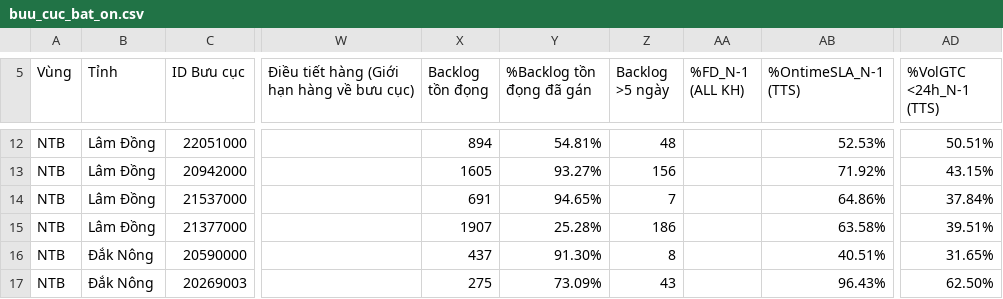
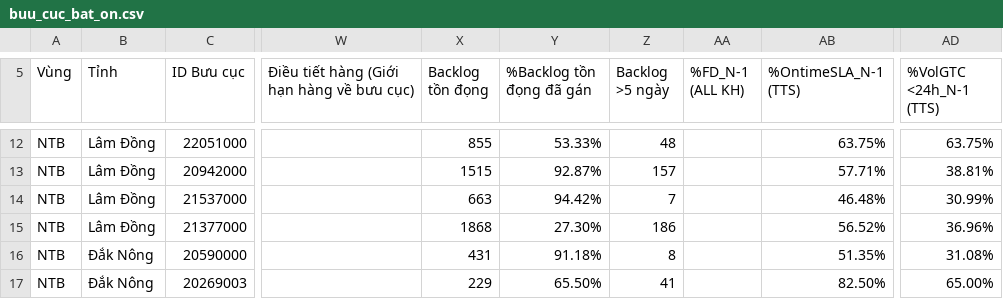
Before and after one commit to thuyntt2-creator/Dashboard_NTB_2026, a CSV file: buu_cuc_bat_on.csv, drawn as a sheet; only a part is shown, gaps mark what is left out; the diff covers the shown part only; the diff names each change by its address in the sheet, - before the commit and + after, or states it on an @@ line.

```diff
--- a/buu_cuc_bat_on.csv
+++ b/buu_cuc_bat_on.csv
-X12 (Backlog tồn đọng): 894
+X12 (Backlog tồn đọng): 855
-Y12 (%Backlog tồn đọng đã gán): 54.81%
+Y12 (%Backlog tồn đọng đã gán): 53.33%
-AB12 (%OntimeSLA_N-1 (TTS)): 52.53%
+AB12 (%OntimeSLA_N-1 (TTS)): 63.75%
-AD12 (%VolGTC <24h_N-1 (TTS)): 50.51%
+AD12 (%VolGTC <24h_N-1 (TTS)): 63.75%
-X13 (Backlog tồn đọng): 1605
+X13 (Backlog tồn đọng): 1515
-Y13 (%Backlog tồn đọng đã gán): 93.27%
+Y13 (%Backlog tồn đọng đã gán): 92.87%
-Z13 (Backlog >5 ngày): 156
+Z13 (Backlog >5 ngày): 157
-AB13 (%OntimeSLA_N-1 (TTS)): 71.92%
+AB13 (%OntimeSLA_N-1 (TTS)): 57.71%
-AD13 (%VolGTC <24h_N-1 (TTS)): 43.15%
+AD13 (%VolGTC <24h_N-1 (TTS)): 38.81%
-X14 (Backlog tồn đọng): 691
+X14 (Backlog tồn đọng): 663
-Y14 (%Backlog tồn đọng đã gán): 94.65%
+Y14 (%Backlog tồn đọng đã gán): 94.42%
-AB14 (%OntimeSLA_N-1 (TTS)): 64.86%
+AB14 (%OntimeSLA_N-1 (TTS)): 46.48%
-AD14 (%VolGTC <24h_N-1 (TTS)): 37.84%
+AD14 (%VolGTC <24h_N-1 (TTS)): 30.99%
-X15 (Backlog tồn đọng): 1907
+X15 (Backlog tồn đọng): 1868
-Y15 (%Backlog tồn đọng đã gán): 25.28%
+Y15 (%Backlog tồn đọng đã gán): 27.30%
-AB15 (%OntimeSLA_N-1 (TTS)): 63.58%
+AB15 (%OntimeSLA_N-1 (TTS)): 56.52%
-AD15 (%VolGTC <24h_N-1 (TTS)): 39.51%
+AD15 (%VolGTC <24h_N-1 (TTS)): 36.96%
-X16 (Backlog tồn đọng): 437
+X16 (Backlog tồn đọng): 431
-Y16 (%Backlog tồn đọng đã gán): 91.30%
+Y16 (%Backlog tồn đọng đã gán): 91.18%
-AB16 (%OntimeSLA_N-1 (TTS)): 40.51%
+AB16 (%OntimeSLA_N-1 (TTS)): 51.35%
-AD16 (%VolGTC <24h_N-1 (TTS)): 31.65%
+AD16 (%VolGTC <24h_N-1 (TTS)): 31.08%
-X17 (Backlog tồn đọng): 275
+X17 (Backlog tồn đọng): 229
-Y17 (%Backlog tồn đọng đã gán): 73.09%
+Y17 (%Backlog tồn đọng đã gán): 65.50%
-Z17 (Backlog >5 ngày): 43
+Z17 (Backlog >5 ngày): 41
-AB17 (%OntimeSLA_N-1 (TTS)): 96.43%
+AB17 (%OntimeSLA_N-1 (TTS)): 82.50%
-AD17 (%VolGTC <24h_N-1 (TTS)): 62.50%
+AD17 (%VolGTC <24h_N-1 (TTS)): 65.00%
```
Also changed, not shown: 30 edited cells elsewhere in this file, 3 other files.
